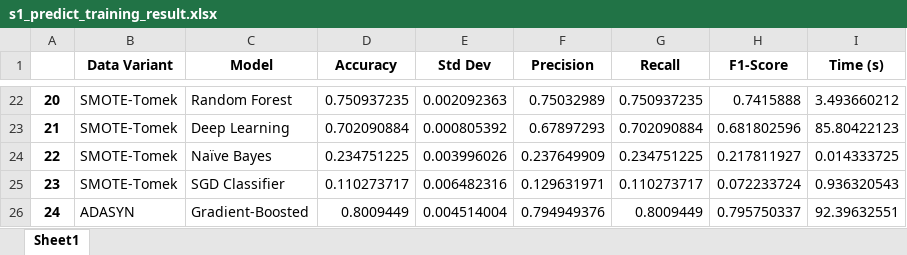
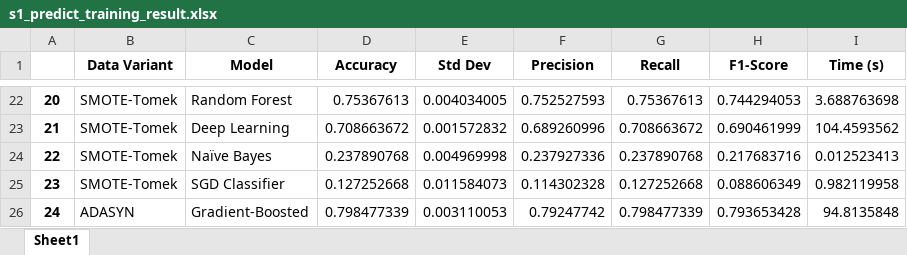
Before and after one commit to Quannnie/ctmj, an Excel workbook: resources/model/predict/result/s1_predict_training_result.xlsx, sheet Sheet1, drawn as a sheet; only a part is shown, gaps mark what is left out; values as stored, in another font and other column widths than the file's, no borders; the diff covers the shown part only; the diff names each change by its address in the sheet, - before the commit and + after, or states it on an @@ line.

```diff
--- a/resources/model/predict/result/s1_predict_training_result.xlsx (sheet Sheet1)
+++ b/resources/model/predict/result/s1_predict_training_result.xlsx (sheet Sheet1)
-D22 (Accuracy): 0.750937235
+D22 (Accuracy): 0.75367613
-E22 (Std Dev): 0.002092363
+E22 (Std Dev): 0.004034005
-F22 (Precision): 0.75032989
+F22 (Precision): 0.752527593
-G22 (Recall): 0.750937235
+G22 (Recall): 0.75367613
-H22 (F1-Score): 0.7415888
+H22 (F1-Score): 0.744294053
-I22 (Time (s)): 3.493660212
+I22 (Time (s)): 3.688763698
-D23 (Accuracy): 0.702090884
+D23 (Accuracy): 0.708663672
-E23 (Std Dev): 0.000805392
+E23 (Std Dev): 0.001572832
-F23 (Precision): 0.67897293
+F23 (Precision): 0.689260996
-G23 (Recall): 0.702090884
+G23 (Recall): 0.708663672
-H23 (F1-Score): 0.681802596
+H23 (F1-Score): 0.690461999
-I23 (Time (s)): 85.80422123
+I23 (Time (s)): 104.4593562
-D24 (Accuracy): 0.234751225
+D24 (Accuracy): 0.237890768
-E24 (Std Dev): 0.003996026
+E24 (Std Dev): 0.004969998
-F24 (Precision): 0.237649909
+F24 (Precision): 0.237927336
-G24 (Recall): 0.234751225
+G24 (Recall): 0.237890768
-H24 (F1-Score): 0.217811927
+H24 (F1-Score): 0.217683716
-I24 (Time (s)): 0.014333725
+I24 (Time (s)): 0.012523413
-D25 (Accuracy): 0.110273717
+D25 (Accuracy): 0.127252668
-E25 (Std Dev): 0.006482316
+E25 (Std Dev): 0.011584073
-F25 (Precision): 0.129631971
+F25 (Precision): 0.114302328
-G25 (Recall): 0.110273717
+G25 (Recall): 0.127252668
-H25 (F1-Score): 0.072233724
+H25 (F1-Score): 0.088606349
-I25 (Time (s)): 0.936320543
+I25 (Time (s)): 0.982119958
-D26 (Accuracy): 0.8009449
+D26 (Accuracy): 0.798477339
-E26 (Std Dev): 0.004514004
+E26 (Std Dev): 0.003110053
-F26 (Precision): 0.794949376
+F26 (Precision): 0.79247742
-G26 (Recall): 0.8009449
+G26 (Recall): 0.798477339
-H26 (F1-Score): 0.795750337
+H26 (F1-Score): 0.793653428
-I26 (Time (s)): 92.39632551
+I26 (Time (s)): 94.8135848
```
Also changed, not shown: 96 edited cells elsewhere in this sheet, 19 other files.
